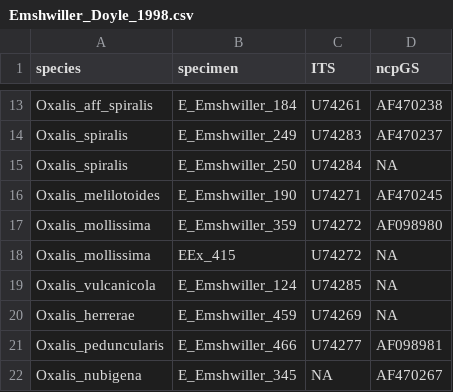
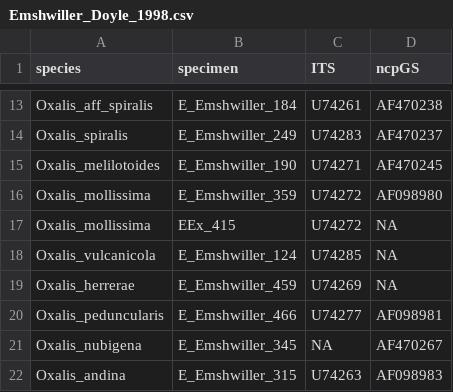
Before and after one commit to eknery/Oxalis_phylogenetics, a CSV file: 0_accessions/Emshwiller_Doyle_1998.csv, drawn as a sheet; only a part is shown, gaps mark what is left out; the shorter side is filled out with more unchanged rows.

```diff
--- a/0_accessions/Emshwiller_Doyle_1998.csv
+++ b/0_accessions/Emshwiller_Doyle_1998.csv
@@ -14,3 +14,2 @@ Oxalis_aff_spiralis,E_Emshwiller_184,U74261,AF470238
 Oxalis_spiralis,E_Emshwiller_249,U74283,AF470237
-Oxalis_spiralis,E_Emshwiller_250,U74284,NA
 Oxalis_melilotoides,E_Emshwiller_190,U74271,AF470245
```
Also changed, not shown: 0_accessions/Oberlander_etal_2009.csv, 0_accessions/Vaio_etal_2016.csv, 2 other files.
